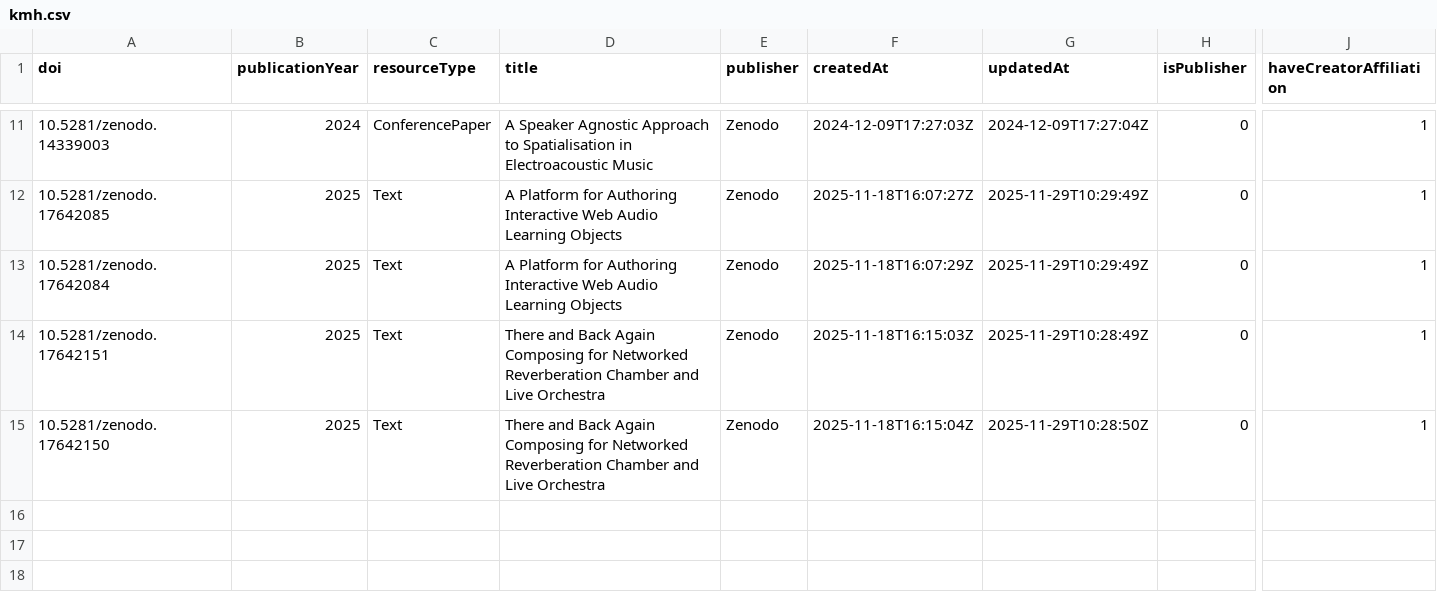
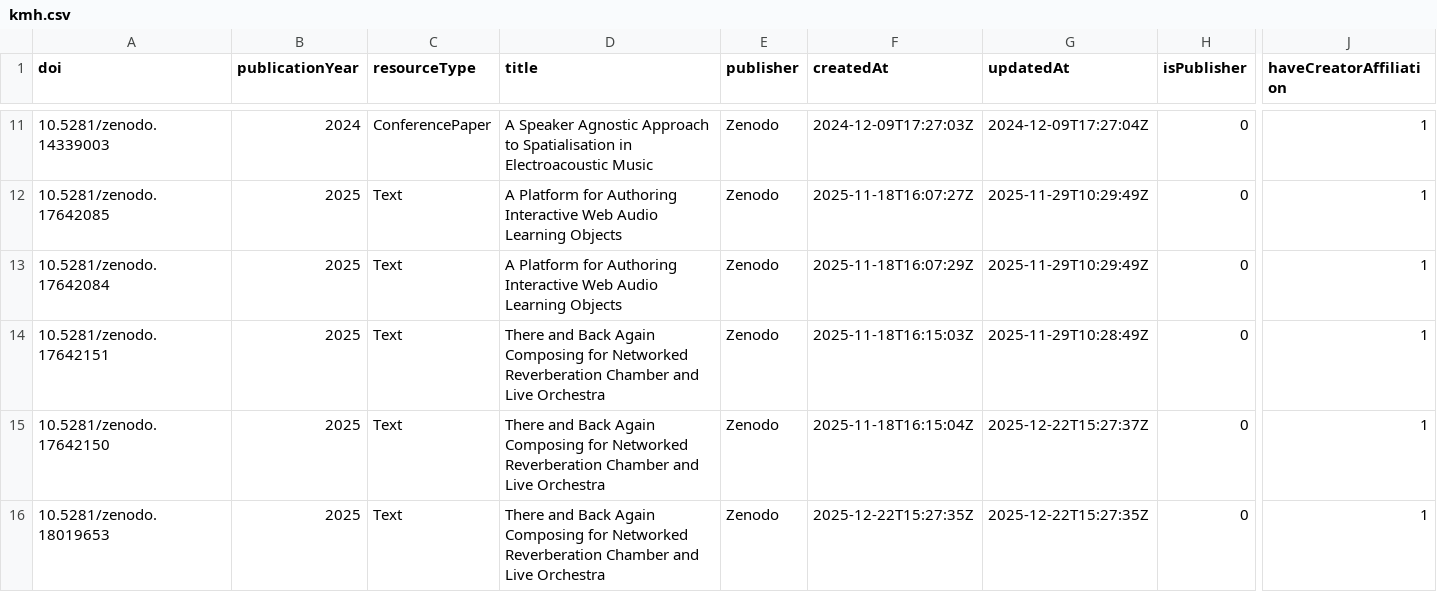
Before and after one commit to snd-sweden/research-output-aggregator-output, a CSV file: outputs/kmh.csv, drawn as a sheet; only a part is shown, gaps mark what is left out; rows hold the shown columns only; the diff names each change by its address in the sheet, - before the commit and + after, or states it on an @@ line.

```diff
--- a/outputs/kmh.csv
+++ b/outputs/kmh.csv
-G15 (updatedAt): 2025-11-29T10:28:50Z
+G15 (updatedAt): 2025-12-22T15:27:37Z
+row 16: 10.5281/zenodo.18019653 | 2025 | Text | There and Back Again Composing for Networked Reverberation Chamber and Live Orchestra | Zenodo | 2025-12-22T15:27:35Z | 2025-12-22T15:27:35Z | 0 | 1
```
Also changed, not shown: outputs/ehs.csv, outputs/fhs.csv, 37 other files.
